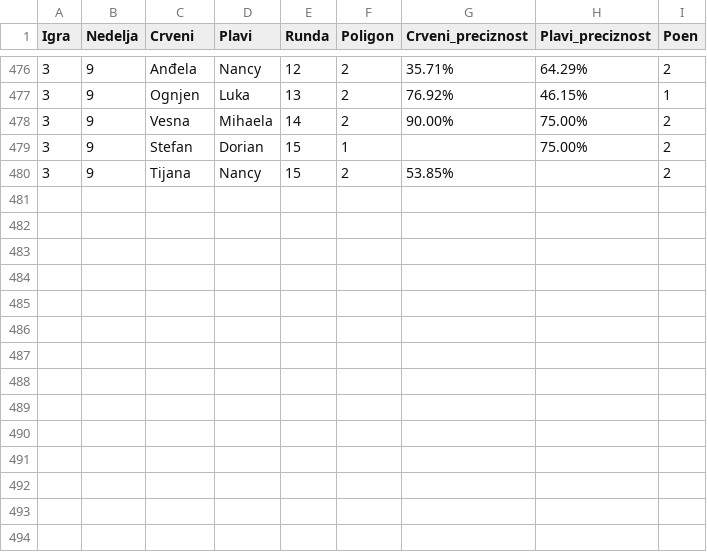
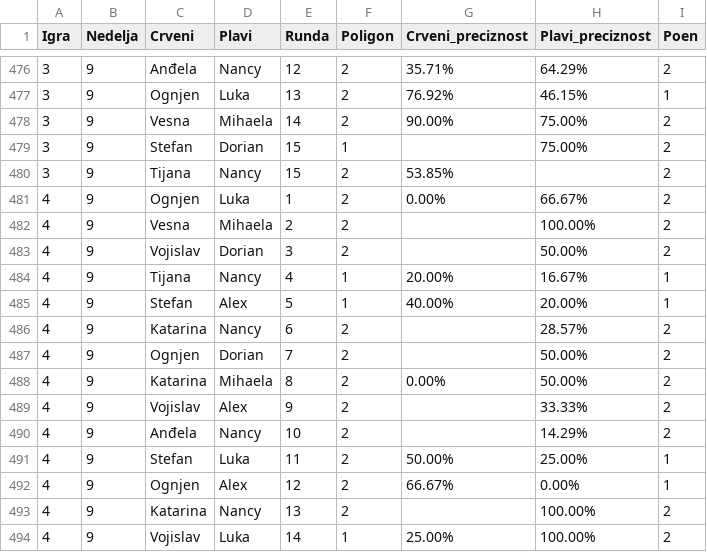
Before and after one commit to DaniloGrujic/survivor-serbia-2024, a CSV file: data/game_results.csv, drawn as a sheet; only a part is shown, gaps mark what is left out.

Commit message:
Uploaded new data.

```diff
--- a/data/game_results.csv
+++ b/data/game_results.csv
@@ -480 +480,15 @@ Igra,Nedelja,Crveni,Plavi,Runda,Poligon,Crveni_preciznost,Plavi_preciznost,Poen
 3,9,Tijana,Nancy,15,2,53.85%,,2
+4,9,Ognjen,Luka,1,2,0.00%,66.67%,2
+4,9,Vesna,Mihaela,2,2,,100.00%,2
+4,9,Vojislav,Dorian,3,2,,50.00%,2
+4,9,Tijana,Nancy,4,1,20.00%,16.67%,1
+4,9,Stefan,Alex,5,1,40.00%,20.00%,1
+4,9,Katarina,Nancy,6,2,,28.57%,2
+4,9,Ognjen,Dorian,7,2,,50.00%,2
+4,9,Katarina,Mihaela,8,2,0.00%,50.00%,2
+4,9,Vojislav,Alex,9,2,,33.33%,2
+4,9,Anđela,Nancy,10,2,,14.29%,2
+4,9,Stefan,Luka,11,2,50.00%,25.00%,1
+4,9,Ognjen,Alex,12,2,66.67%,0.00%,1
+4,9,Katarina,Nancy,13,2,,100.00%,2
+4,9,Vojislav,Luka,14,1,25.00%,100.00%,2
```
Also changed, not shown: data/competitors.csv, data/voting.csv.
